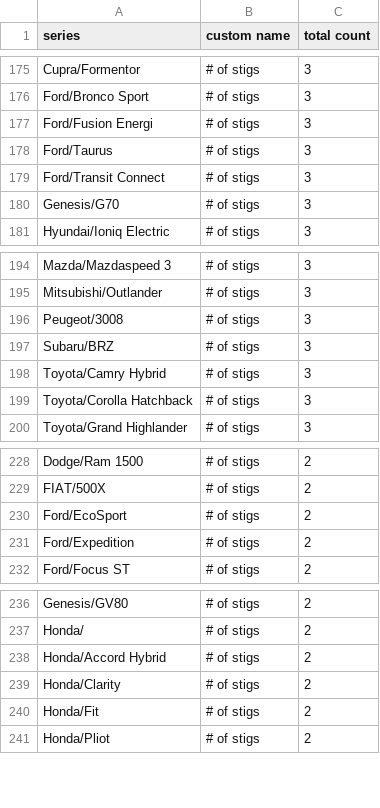
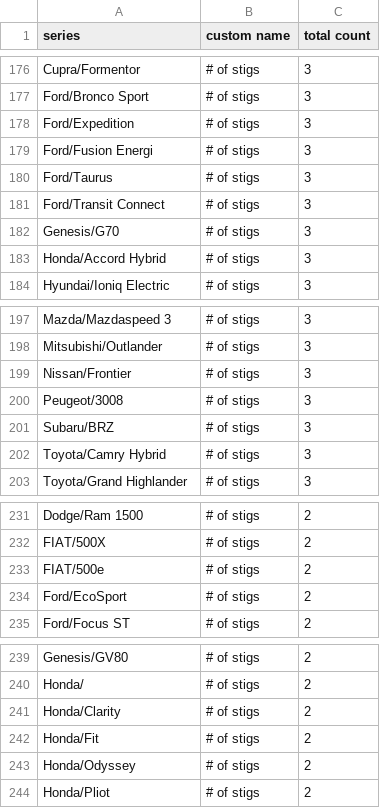
Before and after one commit to ClutchEngineering/sidecar.clutch.engineering, a CSV file: Sources/gensite/export-carplay-drivers-by-model.csv, drawn as a sheet; only a part is shown, gaps mark what is left out; the diff covers the shown part only.

```diff
--- a/Sources/gensite/export-carplay-drivers-by-model.csv
+++ b/Sources/gensite/export-carplay-drivers-by-model.csv
@@ -176,2 +177,3 @@ Cupra/Formentor,# of stigs,3
 Ford/Bronco Sport,# of stigs,3
+Ford/Expedition,# of stigs,3
 Ford/Fusion Energi,# of stigs,3
@@ -180,2 +182,3 @@ Ford/Transit Connect,# of stigs,3
 Genesis/G70,# of stigs,3
+Honda/Accord Hybrid,# of stigs,3
 Hyundai/Ioniq Electric,# of stigs,3
@@ -195,2 +198,3 @@ Mazda/Mazdaspeed 3,# of stigs,3
 Mitsubishi/Outlander,# of stigs,3
+Nissan/Frontier,# of stigs,3
 Peugeot/3008,# of stigs,3
@@ -198,3 +202,2 @@ Subaru/BRZ,# of stigs,3
 Toyota/Camry Hybrid,# of stigs,3
-Toyota/Corolla Hatchback,# of stigs,3
 Toyota/Grand Highlander,# of stigs,3
@@ -229,4 +232,4 @@ Dodge/Ram 1500,# of stigs,2
 FIAT/500X,# of stigs,2
+FIAT/500e,# of stigs,2
 Ford/EcoSport,# of stigs,2
-Ford/Expedition,# of stigs,2
 Ford/Focus ST,# of stigs,2
@@ -237,5 +240,5 @@ Genesis/GV80,# of stigs,2
 Honda/,# of stigs,2
-Honda/Accord Hybrid,# of stigs,2
 Honda/Clarity,# of stigs,2
 Honda/Fit,# of stigs,2
+Honda/Odyssey,# of stigs,2
 Honda/Pliot,# of stigs,2
```
Also changed, not shown: 14 added rows, 15 removed rows and 9 edited cells elsewhere in this file, Sources/gensite/export-carplay-distance-traveled-by-model-yesterday.csv.
